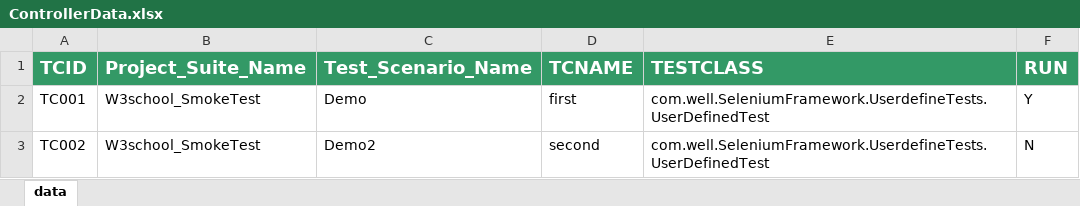
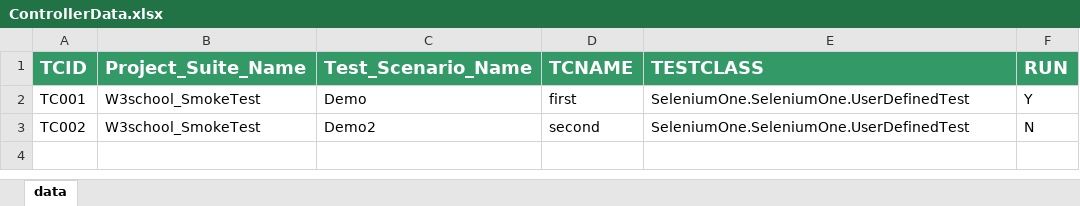
Before and after one commit to rustam1987/SeleniumJenkinsJob, an Excel workbook: Controller/ControllerData.xlsx, sheet data, drawn as a sheet; values as stored, in another font and other column widths than the file's, no borders; the diff names each change by its address in the sheet, - before the commit and + after, or states it on an @@ line.

```diff
--- a/Controller/ControllerData.xlsx (sheet data)
+++ b/Controller/ControllerData.xlsx (sheet data)
-E2:E3 (TESTCLASS): com.well.SeleniumFramework.UserdefineTests.UserDefinedTest
+E2:E3 (TESTCLASS): SeleniumOne.SeleniumOne.UserDefinedTest
```
Also changed, not shown: 17 other files.
